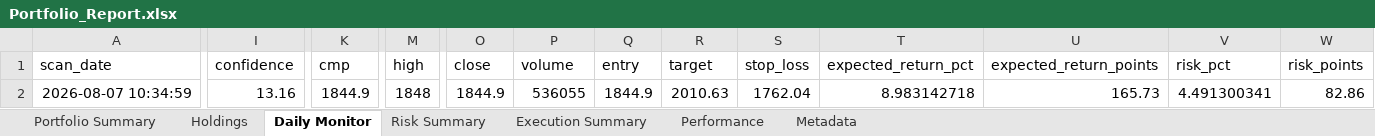
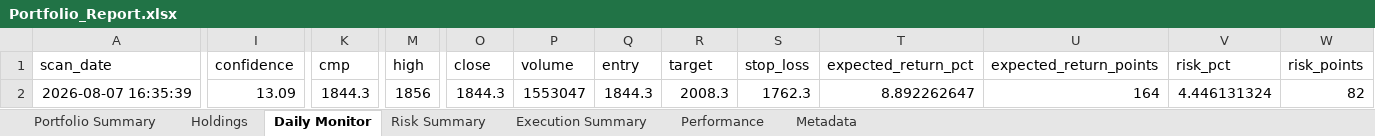
Before and after one commit to PavanSaiNekkala/Scanner, an Excel workbook: scanner_monitor/reports/latest/Portfolio_Report.xlsx, sheet Daily Monitor, drawn as a sheet; only a part is shown, gaps mark what is left out; values as stored, in another font and other column widths than the file's, no borders; the diff covers the shown part only; the diff names each change by its address in the sheet, - before the commit and + after, or states it on an @@ line.

```diff
--- a/scanner_monitor/reports/latest/Portfolio_Report.xlsx (sheet Daily Monitor)
+++ b/scanner_monitor/reports/latest/Portfolio_Report.xlsx (sheet Daily Monitor)
-A2 (scan_date): 2026-08-07 10:34:59
+A2 (scan_date): 2026-08-07 16:35:39
-I2 (confidence): 13.16
+I2 (confidence): 13.09
-K2 (cmp): 1844.9
+K2 (cmp): 1844.3
-M2 (high): 1848
+M2 (high): 1856
-O2 (close): 1844.9
+O2 (close): 1844.3
-P2 (volume): 536055
+P2 (volume): 1553047
-Q2 (entry): 1844.9
+Q2 (entry): 1844.3
-R2 (target): 2010.63
+R2 (target): 2008.3
-S2 (stop_loss): 1762.04
+S2 (stop_loss): 1762.3
-T2 (expected_return_pct): 8.983142718
+T2 (expected_return_pct): 8.892262647
-U2 (expected_return_points): 165.73
+U2 (expected_return_points): 164
-V2 (risk_pct): 4.491300341
+V2 (risk_pct): 4.446131324
-W2 (risk_points): 82.86
+W2 (risk_points): 82
```
Also changed, not shown: 3 edited cells elsewhere in this sheet, sheet Holdings, sheet Risk Summary, sheet Metadata, 14 other files.
